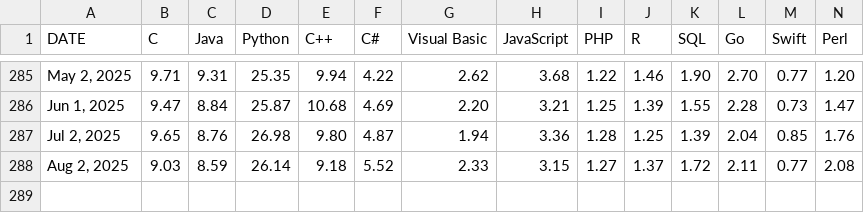
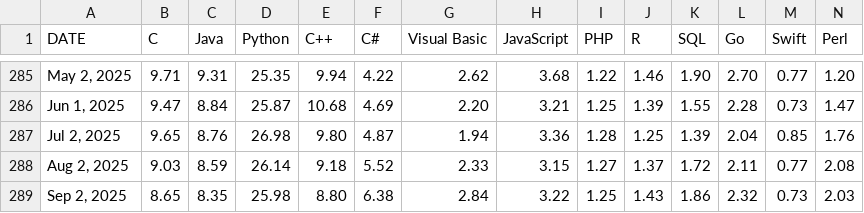
Before and after one commit to toUpperCase78/tiobe-index-ratings, a CSV file: Tiobe_Index_All_Ratings_September2025.csv (was Tiobe_Index_All_Ratings_August2025.csv), drawn as a sheet; only a part is shown, gaps mark what is left out; rows hold the shown columns only; the diff names each change by its address in the sheet, - before the commit and + after, or states it on an @@ line.

Commit message:
TIOBE Index All Ratings - September 2025

```diff
--- a/Tiobe_Index_All_Ratings_August2025.csv
+++ b/Tiobe_Index_All_Ratings_September2025.csv
+row 289: Sep 2, 2025 | 8.65 | 8.35 | 25.98 | 8.80 | 6.38 | 2.84 | 3.22 | 1.25 | 1.43 | 1.86 | 2.32 | 0.73 | 2.03
```
